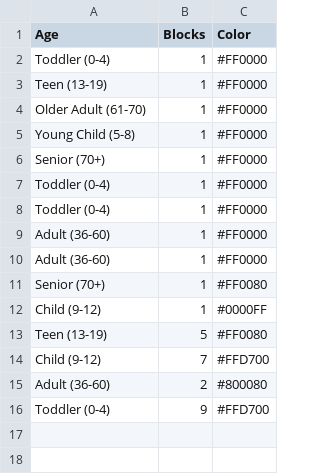
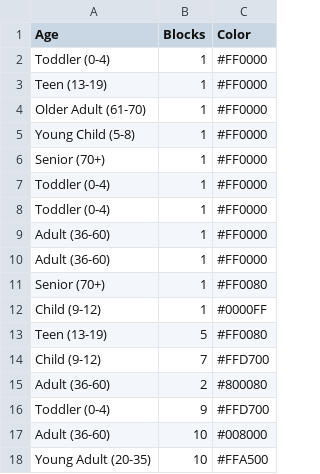
Before and after one commit to KFarrow11/norwich_science_festival_2025, a CSV file: data/nsf2025_data_collection.csv, drawn as a sheet; the diff names each change by its address in the sheet, - before the commit and + after, or states it on an @@ line.

```diff
--- a/data/nsf2025_data_collection.csv
+++ b/data/nsf2025_data_collection.csv
+row 17: Adult (36-60) | 10 | #008000
+row 18: Young Adult (20-35) | 10 | #FFA500
```
Also changed, not shown: 8 other files.
